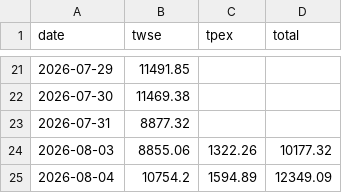
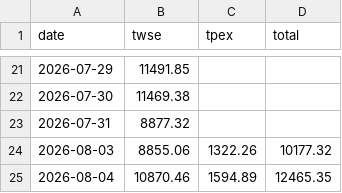
Before and after one commit to kafutw/remote-control, a CSV file: data/turnover.csv, drawn as a sheet; only a part is shown, gaps mark what is left out.

```diff
--- a/data/turnover.csv
+++ b/data/turnover.csv
@@ -24,2 +24,2 @@ date,twse,tpex,total
 2026-08-03,8855.06,1322.26,10177.32
-2026-08-04,10754.2,1594.89,12349.09
+2026-08-04,10870.46,1594.89,12465.35
```
Also changed, not shown: 2 other files.
